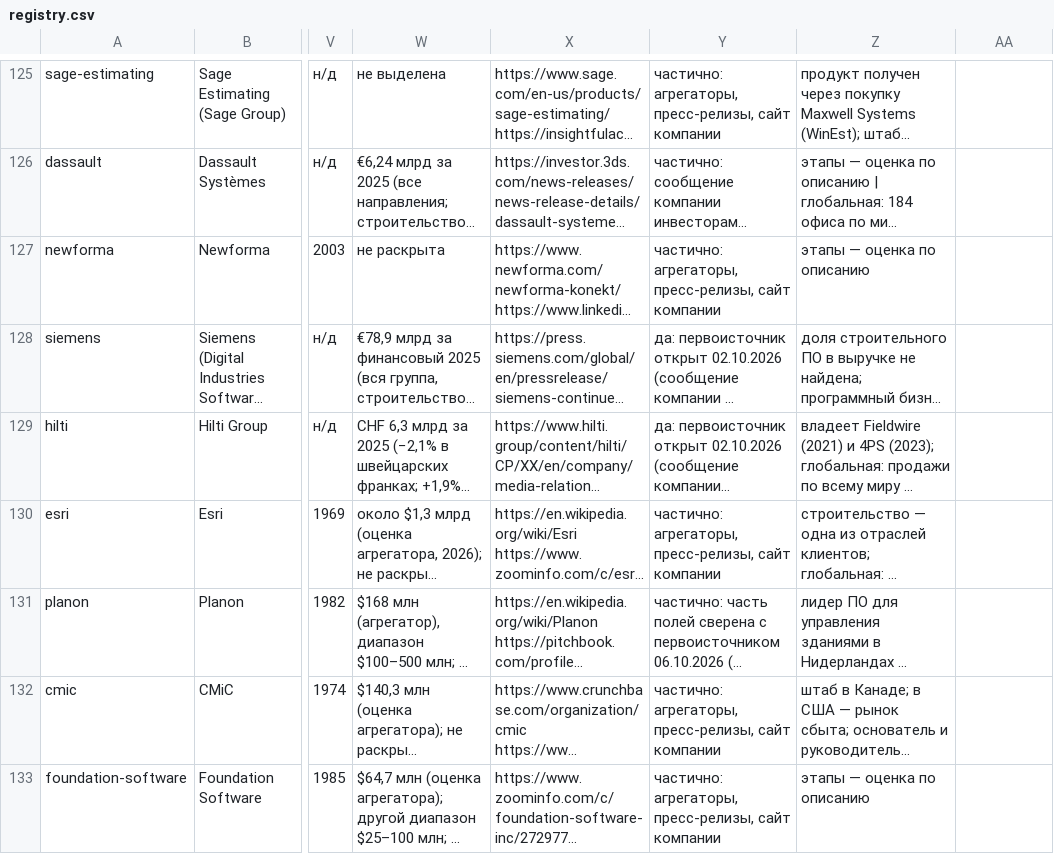
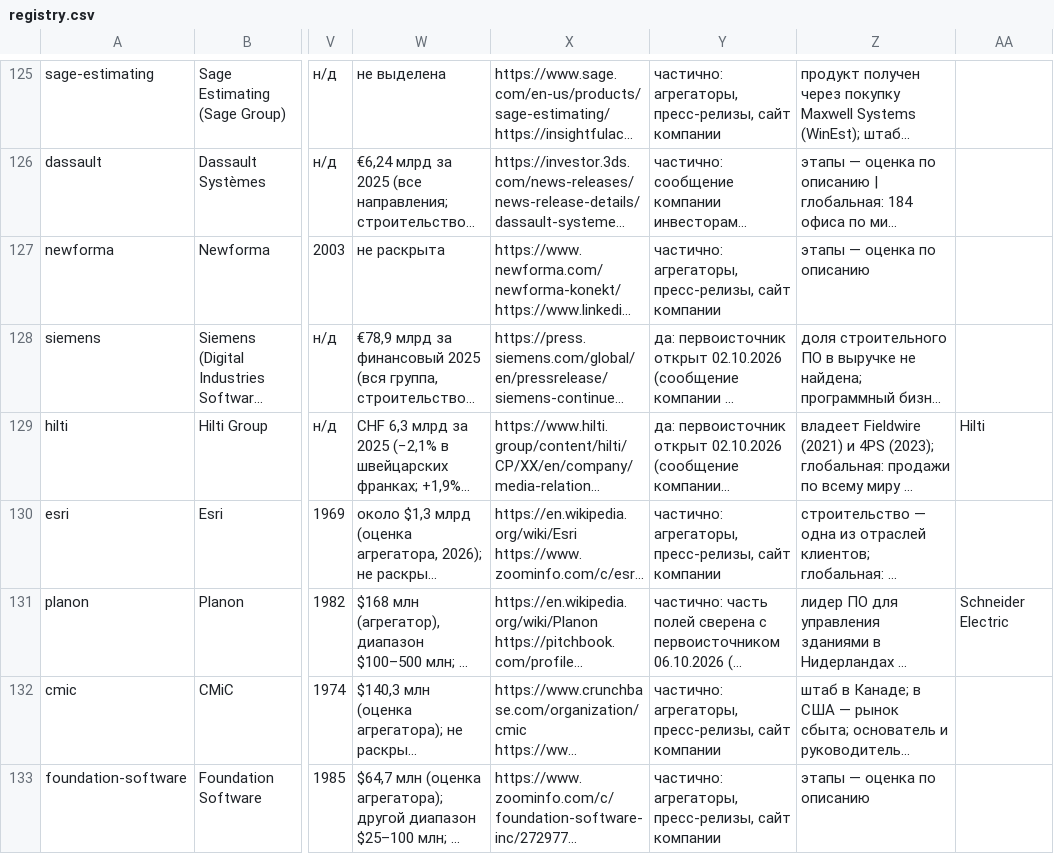
Before and after one commit to Gutdesign/Hypothesis, a CSV file: knowledge/companies/registry.csv, drawn as a sheet; only a part is shown, gaps mark what is left out; long unchanged cells end in …; the diff covers the shown part only; the diff names each change by its address in the sheet, - before the commit and + after, or states it on an @@ line.

```diff
--- a/knowledge/companies/registry.csv
+++ b/knowledge/companies/registry.csv
-AA129: (empty)
+AA129: Hilti
-AA131: (empty)
+AA131: Schneider Electric
```
Also changed, not shown: 75 edited cells elsewhere in this file, site/registry.csv, 10 other files.
